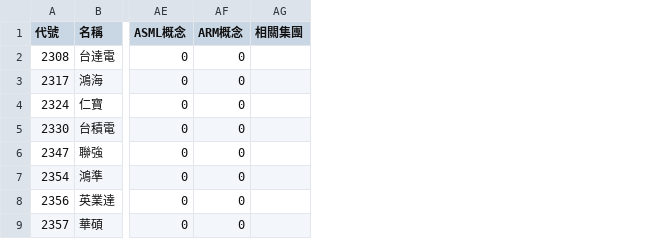
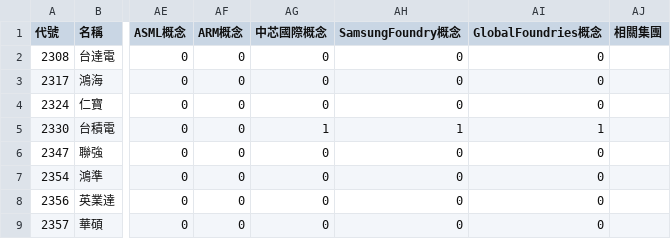
Before and after one commit to wenchiehlee-investment/ConceptStocks, a CSV file: raw_companyinfo.csv, drawn as a sheet; only a part is shown, gaps mark what is left out; the diff names each change by its address in the sheet, - before the commit and + after, or states it on an @@ line.

Commit message:
Onboard foundry competitor tickers

```diff
--- a/raw_companyinfo.csv
+++ b/raw_companyinfo.csv
+column AG (中芯國際概念), rows 2-9: 0 | 0 | 0 | 1 | 0 | 0 | 0 | 0
+column AH (SamsungFoundry概念), rows 2-9: 0 | 0 | 0 | 1 | 0 | 0 | 0 | 0
+column AI (GlobalFoundries概念), rows 2-9: 0 | 0 | 0 | 1 | 0 | 0 | 0 | 0
```
Also changed, not shown: raw_conceptstock_company_metadata.csv, 2 other files.
